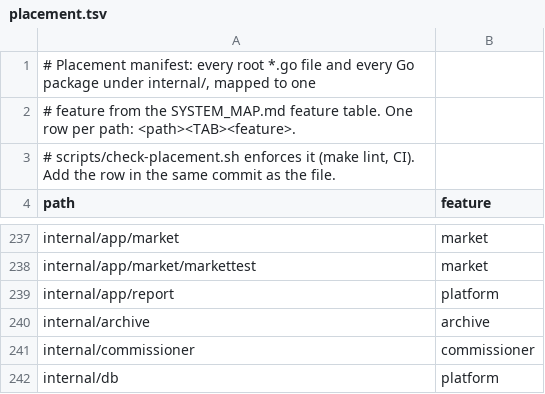
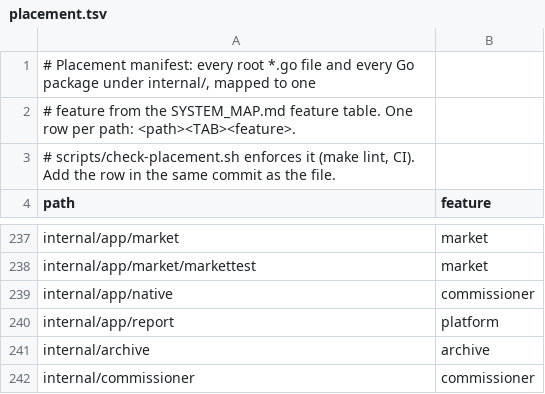
Before and after one commit to secureprospective/TheWarRoom, a TSV file: docs/architecture/placement.tsv, drawn as a sheet; only a part is shown, gaps mark what is left out; the shorter side is filled out with more unchanged rows.

```diff
--- a/docs/architecture/placement.tsv
+++ b/docs/architecture/placement.tsv
@@ -238,2 +238,3 @@ internal/app/market	market
 internal/app/market/markettest	market
+internal/app/native	commissioner
 internal/app/report	platform
```
Also changed, not shown: 13 other files.
